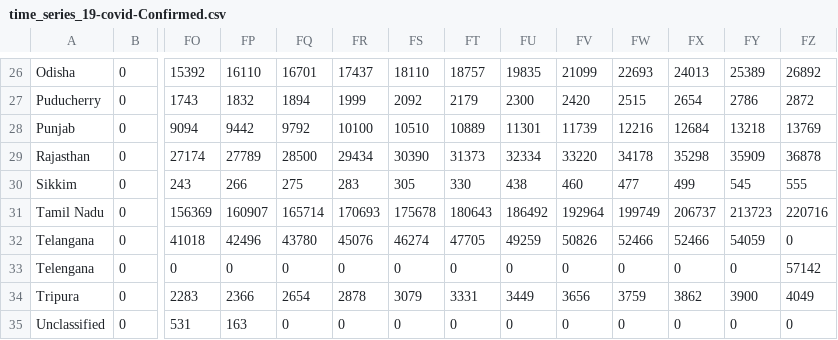
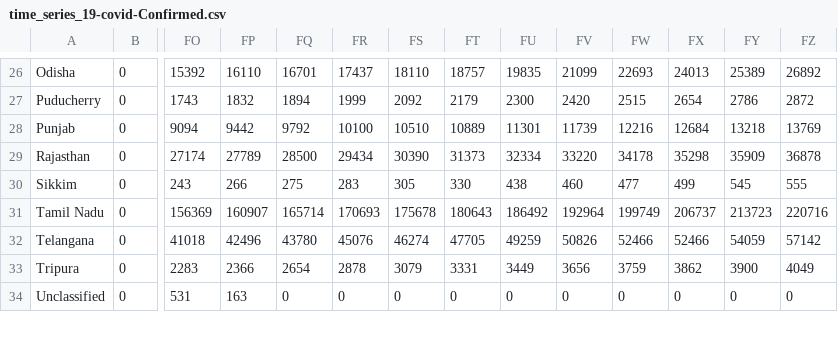
Before and after one commit to ravi-prakash1907/COVID-19-India, a CSV file: india-today/cleaned/time_series_19-covid-Confirmed.csv, drawn as a sheet; only a part is shown, gaps mark what is left out; rows hold the shown columns only; the diff names each change by its address in the sheet, - before the commit and + after, or states it on an @@ line.

Commit message:
Update time_series_19-covid-Confirmed.csv

```diff
--- a/india-today/cleaned/time_series_19-covid-Confirmed.csv
+++ b/india-today/cleaned/time_series_19-covid-Confirmed.csv
-FZ32: 0
+FZ32: 57142
-row 33: Telengana | 0 | 0 | 0 | 0 | 0 | 0 | 0 | 0 | 0 | 0 | 0 | 0 | 57142
```
